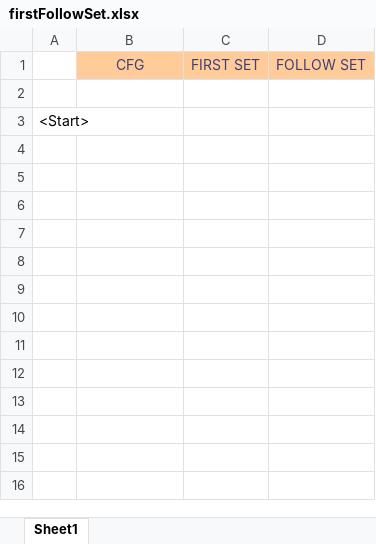
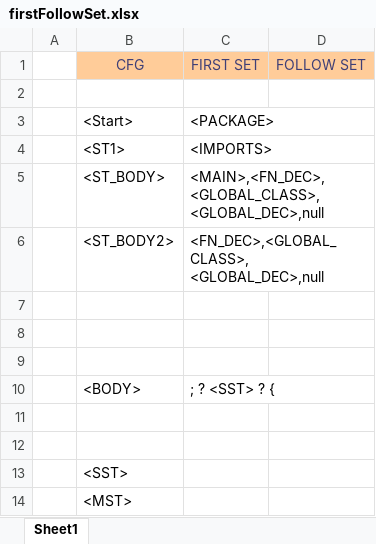
Before and after one commit to umar-anzar/Front-End-Compiler-Project, an Excel workbook: New Language/Syntax Analyze Phase/FirstFollowSet/firstFollowSet.xlsx, sheet Sheet1, drawn as a sheet; values as stored, in another font and other column widths than the file's, no borders; addresses are those after the commit; ↵ is a line break in a cell; the diff names each change by its address in the sheet, - before the commit and + after, or states it on an @@ line.

```diff
--- a/New Language/Syntax Analyze Phase/FirstFollowSet/firstFollowSet.xlsx (sheet Sheet1)
+++ b/New Language/Syntax Analyze Phase/FirstFollowSet/firstFollowSet.xlsx (sheet Sheet1)
+row 3:  | <Start> | <PACKAGE>
+row 4:  | <ST1> | <IMPORTS>
+row 5:  | <ST_BODY> | <MAIN>,<FN_DEC>,<GLOBAL_CLASS>, ↵ <GLOBAL_DEC>,null
+row 6:  | <ST_BODY2> | <FN_DEC>,<GLOBAL_CLASS>, ↵ <GLOBAL_DEC>,null
-A7: <Start>
+A7: (empty)
+row 8: (empty)
+row 9: (empty)
+row 10:  | <BODY> | ; ? <SST> ? {
+row 11: (empty)
+row 12: (empty)
+row 13:  | <SST>
+row 14:  | <MST>
```
Also changed, not shown: 1 other file.
